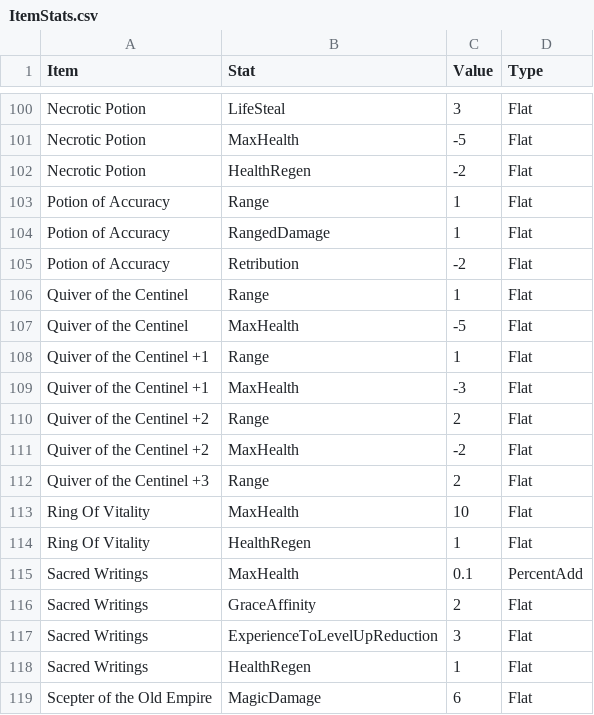
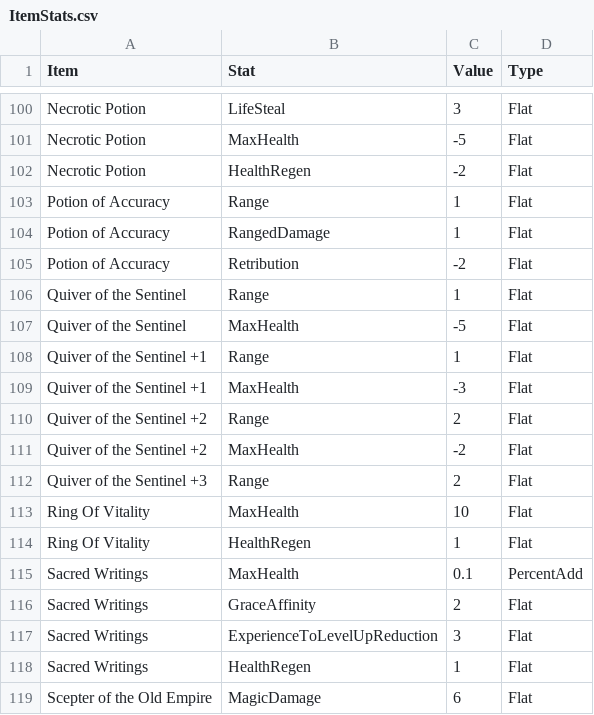
Before and after one commit to DannSant/flames-of-faith, a CSV file: BalanceData/ItemStats.csv, drawn as a sheet; only a part is shown, gaps mark what is left out.

```diff
--- a/BalanceData/ItemStats.csv
+++ b/BalanceData/ItemStats.csv
@@ -105,9 +105,9 @@ Potion of Accuracy,RangedDamage,1,Flat
 Potion of Accuracy,Retribution,-2,Flat
-Quiver of the Centinel,Range,1,Flat
-Quiver of the Centinel,MaxHealth,-5,Flat
-Quiver of the Centinel +1,Range,1,Flat
-Quiver of the Centinel +1,MaxHealth,-3,Flat
-Quiver of the Centinel +2,Range,2,Flat
-Quiver of the Centinel +2,MaxHealth,-2,Flat
-Quiver of the Centinel +3,Range,2,Flat
+Quiver of the Sentinel,Range,1,Flat
+Quiver of the Sentinel,MaxHealth,-5,Flat
+Quiver of the Sentinel +1,Range,1,Flat
+Quiver of the Sentinel +1,MaxHealth,-3,Flat
+Quiver of the Sentinel +2,Range,2,Flat
+Quiver of the Sentinel +2,MaxHealth,-2,Flat
+Quiver of the Sentinel +3,Range,2,Flat
 Ring Of Vitality,MaxHealth,10,Flat
```
Also changed, not shown: BalanceData/Items.csv, 11 other files.
